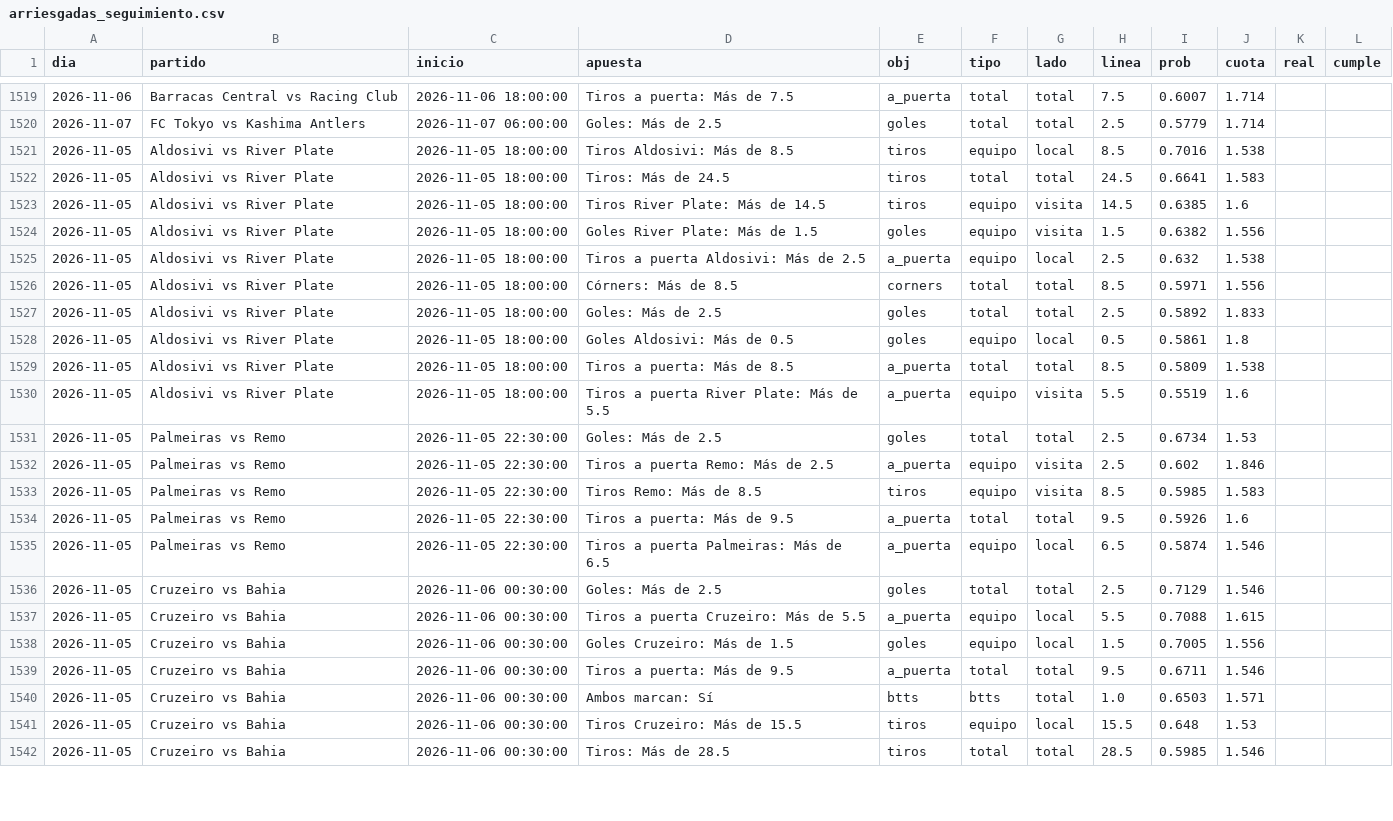
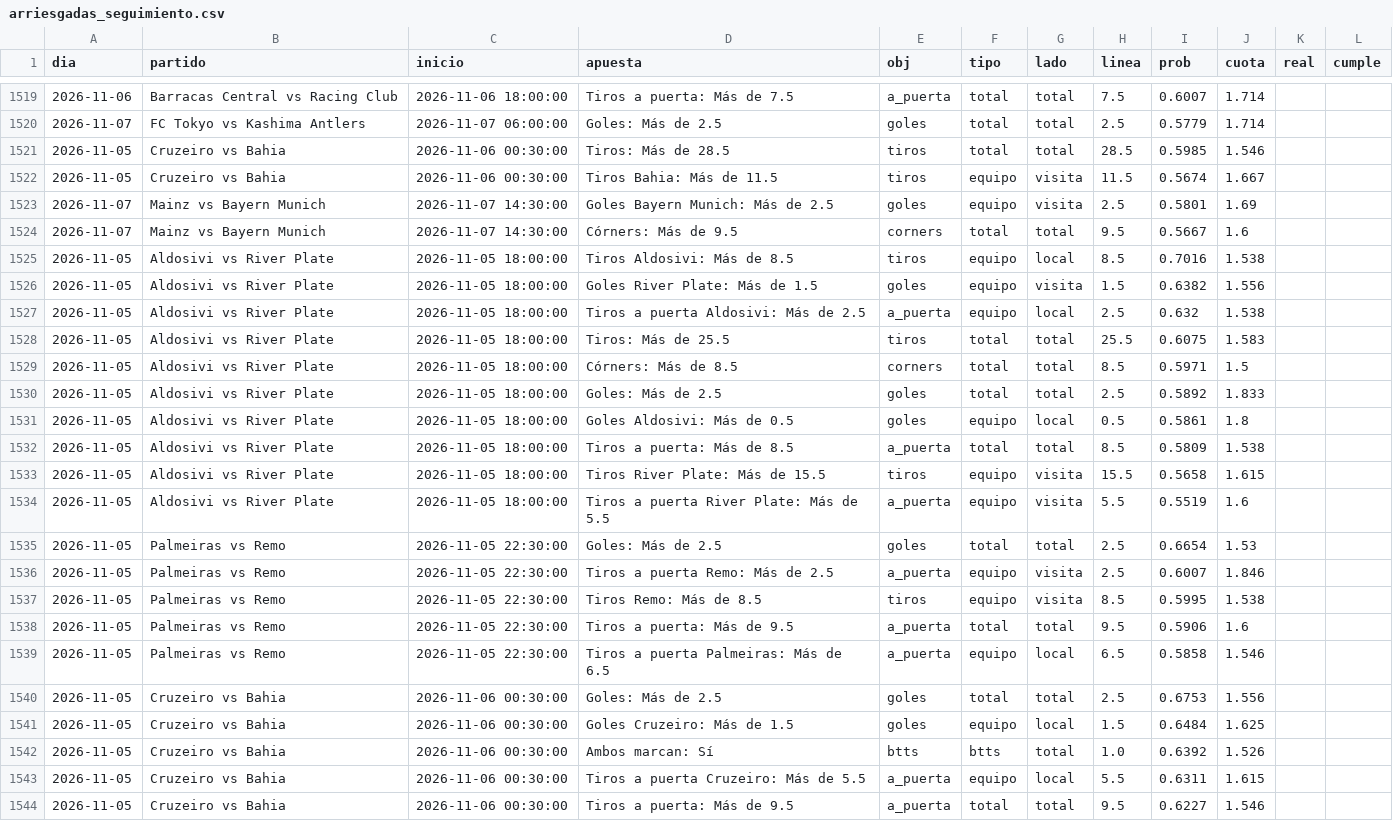
Before and after one commit to HectorMontiel/sharpicks, a CSV file: arriesgadas_seguimiento.csv, drawn as a sheet; only a part is shown, gaps mark what is left out; the diff covers the shown part only.

```diff
--- a/arriesgadas_seguimiento.csv
+++ b/arriesgadas_seguimiento.csv
@@ -1520,8 +1520,11 @@ dia,partido,inicio,apuesta,obj,tipo,lado,linea,prob,cuota,real,cumple
 2026-11-07,FC Tokyo vs Kashima Antlers,2026-11-07 06:00:00,Goles: Más de 2.5,goles,total,total,2.5,0.5779,1.714,,
+2026-11-05,Cruzeiro vs Bahia,2026-11-06 00:30:00,Tiros: Más de 28.5,tiros,total,total,28.5,0.5985,1.546,,
+2026-11-05,Cruzeiro vs Bahia,2026-11-06 00:30:00,Tiros Bahia: Más de 11.5,tiros,equipo,visita,11.5,0.5674,1.667,,
+2026-11-07,Mainz vs Bayern Munich,2026-11-07 14:30:00,Goles Bayern Munich: Más de 2.5,goles,equipo,visita,2.5,0.5801,1.69,,
+2026-11-07,Mainz vs Bayern Munich,2026-11-07 14:30:00,Córners: Más de 9.5,corners,total,total,9.5,0.5667,1.6,,
 2026-11-05,Aldosivi vs River Plate,2026-11-05 18:00:00,Tiros Aldosivi: Más de 8.5,tiros,equipo,local,8.5,0.7016,1.538,,
-2026-11-05,Aldosivi vs River Plate,2026-11-05 18:00:00,Tiros: Más de 24.5,tiros,total,total,24.5,0.6641,1.583,,
-2026-11-05,Aldosivi vs River Plate,2026-11-05 18:00:00,Tiros River Plate: Más de 14.5,tiros,equipo,visita,14.5,0.6385,1.6,,
 2026-11-05,Aldosivi vs River Plate,2026-11-05 18:00:00,Goles River Plate: Más de 1.5,goles,equipo,visita,1.5,0.6382,1.556,,
 2026-11-05,Aldosivi vs River Plate,2026-11-05 18:00:00,Tiros a puerta Aldosivi: Más de 2.5,a_puerta,equipo,local,2.5,0.632,1.538,,
-2026-11-05,Aldosivi vs River Plate,2026-11-05 18:00:00,Córners: Más de 8.5,corners,total,total,8.5,0.5971,1.556,,
+2026-11-05,Aldosivi vs River Plate,2026-11-05 18:00:00,Tiros: Más de 25.5,tiros,total,total,25.5,0.6075,1.583,,
+2026-11-05,Aldosivi vs River Plate,2026-11-05 18:00:00,Córners: Más de 8.5,corners,total,total,8.5,0.5971,1.5,,
 2026-11-05,Aldosivi vs River Plate,2026-11-05 18:00:00,Goles: Más de 2.5,goles,total,total,2.5,0.5892,1.833,,
@@ -1529,14 +1532,13 @@ dia,partido,inicio,apuesta,obj,tipo,lado,linea,prob,cuota,real,cumple
 2026-11-05,Aldosivi vs River Plate,2026-11-05 18:00:00,Tiros a puerta: Más de 8.5,a_puerta,total,total,8.5,0.5809,1.538,,
+2026-11-05,Aldosivi vs River Plate,2026-11-05 18:00:00,Tiros River Plate: Más de 15.5,tiros,equipo,visita,15.5,0.5658,1.615,,
 2026-11-05,Aldosivi vs River Plate,2026-11-05 18:00:00,Tiros a puerta River Plate: Más de 5.5,a_puerta,equipo,visita,5.5,0.5519,1.6,,
-2026-11-05,Palmeiras vs Remo,2026-11-05 22:30:00,Goles: Más de 2.5,goles,total,total,2.5,0.6734,1.53,,
-2026-11-05,Palmeiras vs Remo,2026-11-05 22:30:00,Tiros a puerta Remo: Más de 2.5,a_puerta,equipo,visita,2.5,0.602,1.846,,
-2026-11-05,Palmeiras vs Remo,2026-11-05 22:30:00,Tiros Remo: Más de 8.5,tiros,equipo,visita,8.5,0.5985,1.583,,
-2026-11-05,Palmeiras vs Remo,2026-11-05 22:30:00,Tiros a puerta: Más de 9.5,a_puerta,total,total,9.5,0.5926,1.6,,
-2026-11-05,Palmeiras vs Remo,2026-11-05 22:30:00,Tiros a puerta Palmeiras: Más de 6.5,a_puerta,equipo,local,6.5,0.5874,1.546,,
-2026-11-05,Cruzeiro vs Bahia,2026-11-06 00:30:00,Goles: Más de 2.5,goles,total,total,2.5,0.7129,1.546,,
-2026-11-05,Cruzeiro vs Bahia,2026-11-06 00:30:00,Tiros a puerta Cruzeiro: Más de 5.5,a_puerta,equipo,local,5.5,0.7088,1.615,,
-2026-11-05,Cruzeiro vs Bahia,2026-11-06 00:30:00,Goles Cruzeiro: Más de 1.5,goles,equipo,local,1.5,0.7005,1.556,,
-2026-11-05,Cruzeiro vs Bahia,2026-11-06 00:30:00,Tiros a puerta: Más de 9.5,a_puerta,total,total,9.5,0.6711,1.546,,
-2026-11-05,Cruzeiro vs Bahia,2026-11-06 00:30:00,Ambos marcan: Sí,btts,btts,total,1.0,0.6503,1.571,,
-2026-11-05,Cruzeiro vs Bahia,2026-11-06 00:30:00,Tiros Cruzeiro: Más de 15.5,tiros,equipo,local,15.5,0.648,1.53,,
-2026-11-05,Cruzeiro vs Bahia,2026-11-06 00:30:00,Tiros: Más de 28.5,tiros,total,total,28.5,0.5985,1.546,,
+2026-11-05,Palmeiras vs Remo,2026-11-05 22:30:00,Goles: Más de 2.5,goles,total,total,2.5,0.6654,1.53,,
+2026-11-05,Palmeiras vs Remo,2026-11-05 22:30:00,Tiros a puerta Remo: Más de 2.5,a_puerta,equipo,visita,2.5,0.6007,1.846,,
+2026-11-05,Palmeiras vs Remo,2026-11-05 22:30:00,Tiros Remo: Más de 8.5,tiros,equipo,visita,8.5,0.5995,1.538,,
+2026-11-05,Palmeiras vs Remo,2026-11-05 22:30:00,Tiros a puerta: Más de 9.5,a_puerta,total,total,9.5,0.5906,1.6,,
+2026-11-05,Palmeiras vs Remo,2026-11-05 22:30:00,Tiros a puerta Palmeiras: Más de 6.5,a_puerta,equipo,local,6.5,0.5858,1.546,,
+2026-11-05,Cruzeiro vs Bahia,2026-11-06 00:30:00,Goles: Más de 2.5,goles,total,total,2.5,0.6753,1.556,,
+2026-11-05,Cruzeiro vs Bahia,2026-11-06 00:30:00,Goles Cruzeiro: Más de 1.5,goles,equipo,local,1.5,0.6484,1.625,,
+2026-11-05,Cruzeiro vs Bahia,2026-11-06 00:30:00,Ambos marcan: Sí,btts,btts,total,1.0,0.6392,1.526,,
+2026-11-05,Cruzeiro vs Bahia,2026-11-06 00:30:00,Tiros a puerta Cruzeiro: Más de 5.5,a_puerta,equipo,local,5.5,0.6311,1.615,,
+2026-11-05,Cruzeiro vs Bahia,2026-11-06 00:30:00,Tiros a puerta: Más de 9.5,a_puerta,total,total,9.5,0.6227,1.546,,
```
Also changed, not shown: 4 added rows and 11 edited cells elsewhere in this file, analisis_seguimiento.csv, historico_itf_vivo.csv, 22 other files.
